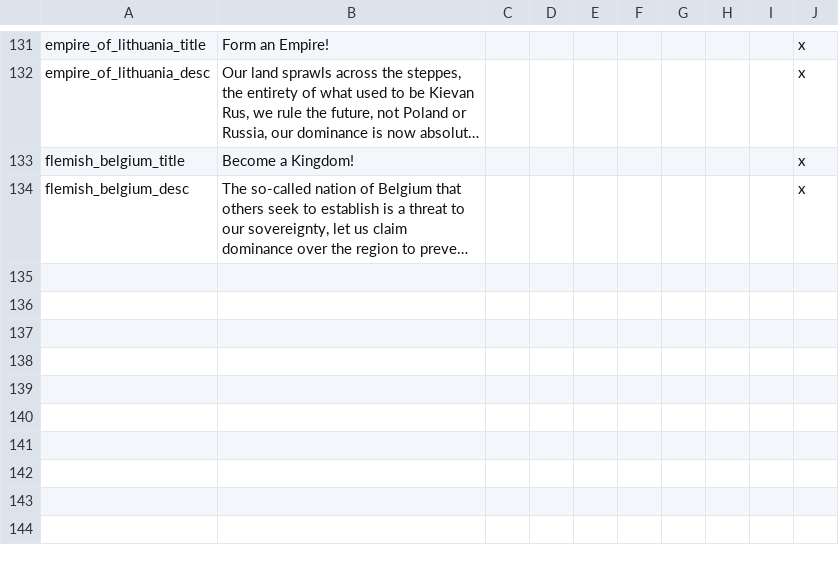
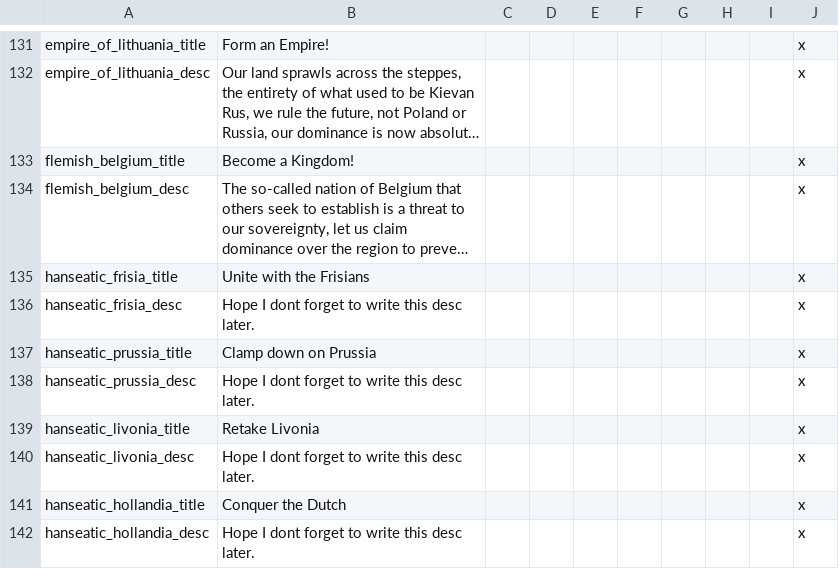
Before and after one commit to AoE-guys/AoE-SP-VERSION-DISCONTINUED-, a CSV file: AOE/localisation/choxflans_economy_etc.csv, drawn as a sheet; only a part is shown, gaps mark what is left out; long unchanged cells end in …; the diff names each change by its address in the sheet, - before the commit and + after, or states it on an @@ line.

Commit message:
Hansa finished, only localisation left

```diff
--- a/AOE/localisation/choxflans_economy_etc.csv
+++ b/AOE/localisation/choxflans_economy_etc.csv
+row 135: hanseatic_frisia_title | Unite with the Frisians |  |  |  |  |  |  |  | x
+row 136: hanseatic_frisia_desc | Hope I dont forget to write this desc later. |  |  |  |  |  |  |  | x
+row 137: hanseatic_prussia_title | Clamp down on Prussia |  |  |  |  |  |  |  | x
+row 138: hanseatic_prussia_desc | Hope I dont forget to write this desc later. |  |  |  |  |  |  |  | x
+row 139: hanseatic_livonia_title | Retake Livonia |  |  |  |  |  |  |  | x
+row 140: hanseatic_livonia_desc | Hope I dont forget to write this desc later. |  |  |  |  |  |  |  | x
+row 141: hanseatic_hollandia_title | Conquer the Dutch |  |  |  |  |  |  |  | x
+row 142: hanseatic_hollandia_desc | Hope I dont forget to write this desc later. |  |  |  |  |  |  |  | x
```
Also changed, not shown: 3 other files.
